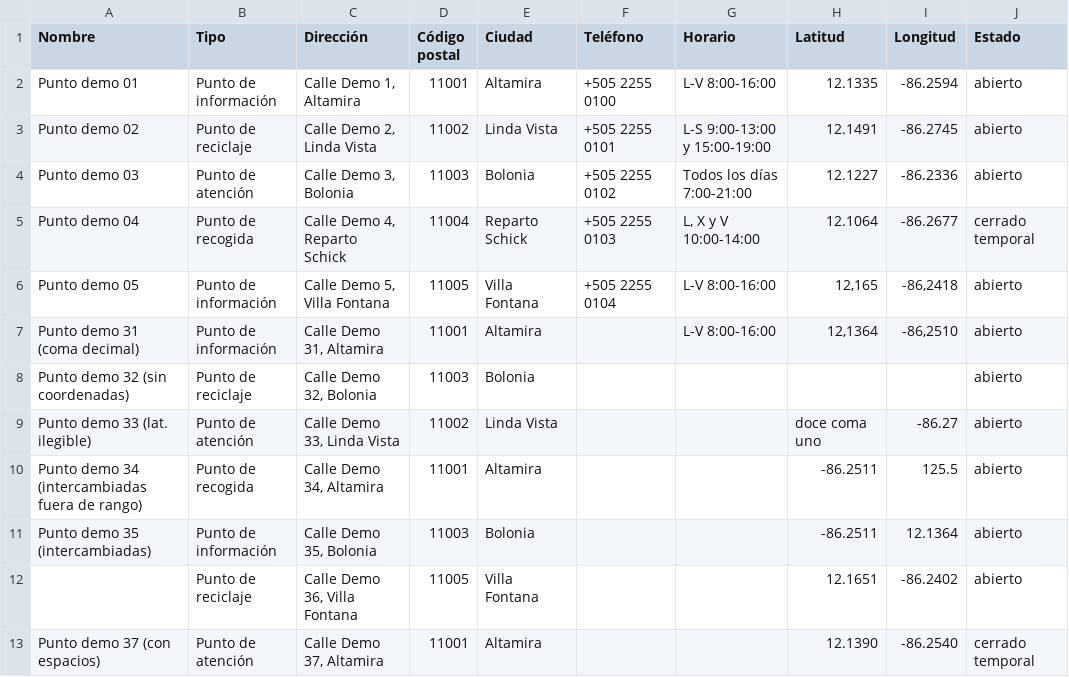
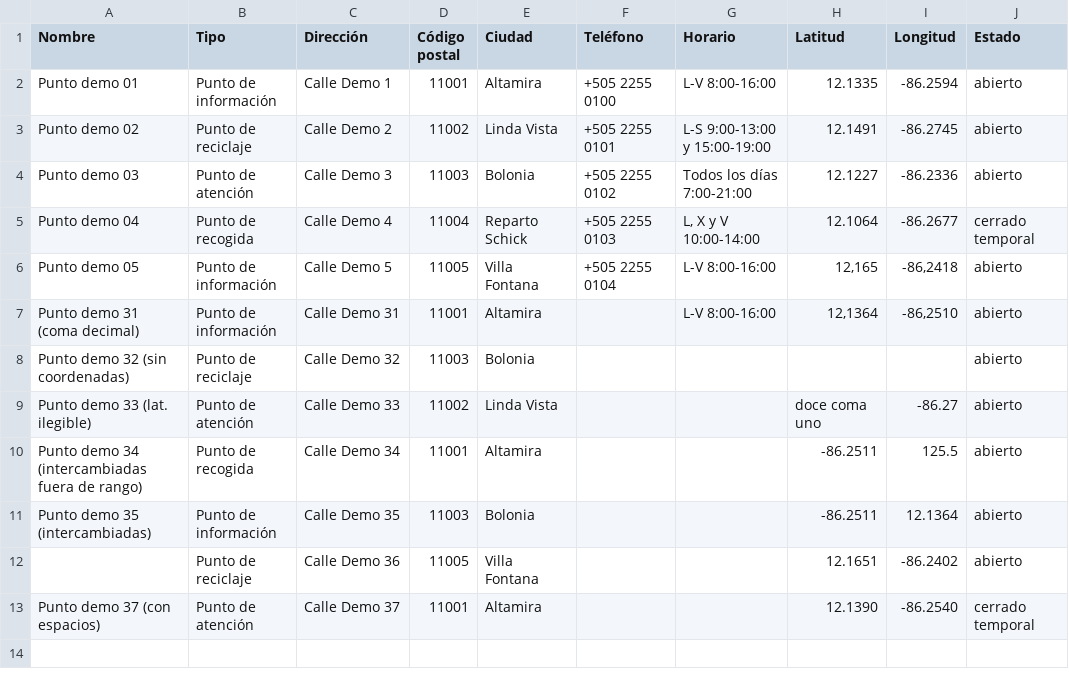
Before and after one commit to jalejandro7519-prog/buscador-puntos, a CSV file: public/ejemplo-hoja-con-errores.csv, drawn as a sheet; only a part is shown; the diff names each change by its address in the sheet, - before the commit and + after, or states it on an @@ line.

```diff
--- a/public/ejemplo-hoja-con-errores.csv
+++ b/public/ejemplo-hoja-con-errores.csv
-C2 (Dirección): Calle Demo 1, Altamira
+C2 (Dirección): Calle Demo 1
-C3 (Dirección): Calle Demo 2, Linda Vista
+C3 (Dirección): Calle Demo 2
-C4 (Dirección): Calle Demo 3, Bolonia
+C4 (Dirección): Calle Demo 3
-C5 (Dirección): Calle Demo 4, Reparto Schick
+C5 (Dirección): Calle Demo 4
-C6 (Dirección): Calle Demo 5, Villa Fontana
+C6 (Dirección): Calle Demo 5
-C7 (Dirección): Calle Demo 31, Altamira
+C7 (Dirección): Calle Demo 31
-C8 (Dirección): Calle Demo 32, Bolonia
+C8 (Dirección): Calle Demo 32
-C9 (Dirección): Calle Demo 33, Linda Vista
+C9 (Dirección): Calle Demo 33
-C10 (Dirección): Calle Demo 34, Altamira
+C10 (Dirección): Calle Demo 34
-C11 (Dirección): Calle Demo 35, Bolonia
+C11 (Dirección): Calle Demo 35
-C12 (Dirección): Calle Demo 36, Villa Fontana
+C12 (Dirección): Calle Demo 36
-C13 (Dirección): Calle Demo 37, Altamira
+C13 (Dirección): Calle Demo 37
```
Also changed, not shown: public/ejemplo-hoja.csv, 15 other files.
